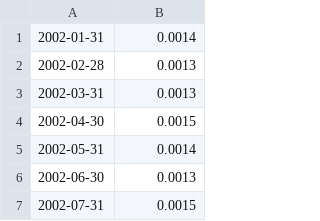
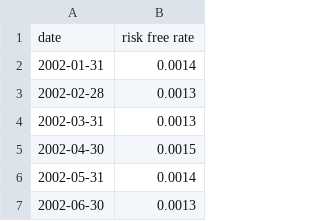
Before and after one commit to mivelikikh/sustainable_finance_course, a CSV file: eu_riskfree.csv, drawn as a sheet; only a part is shown; the shorter side is filled out with more unchanged rows; the diff names each change by its address in the sheet, - before the commit and + after, or states it on an @@ line.

Commit message:
Add files via upload

```diff
--- a/eu_riskfree.csv
+++ b/eu_riskfree.csv
+row 1: date | risk free rate
```
